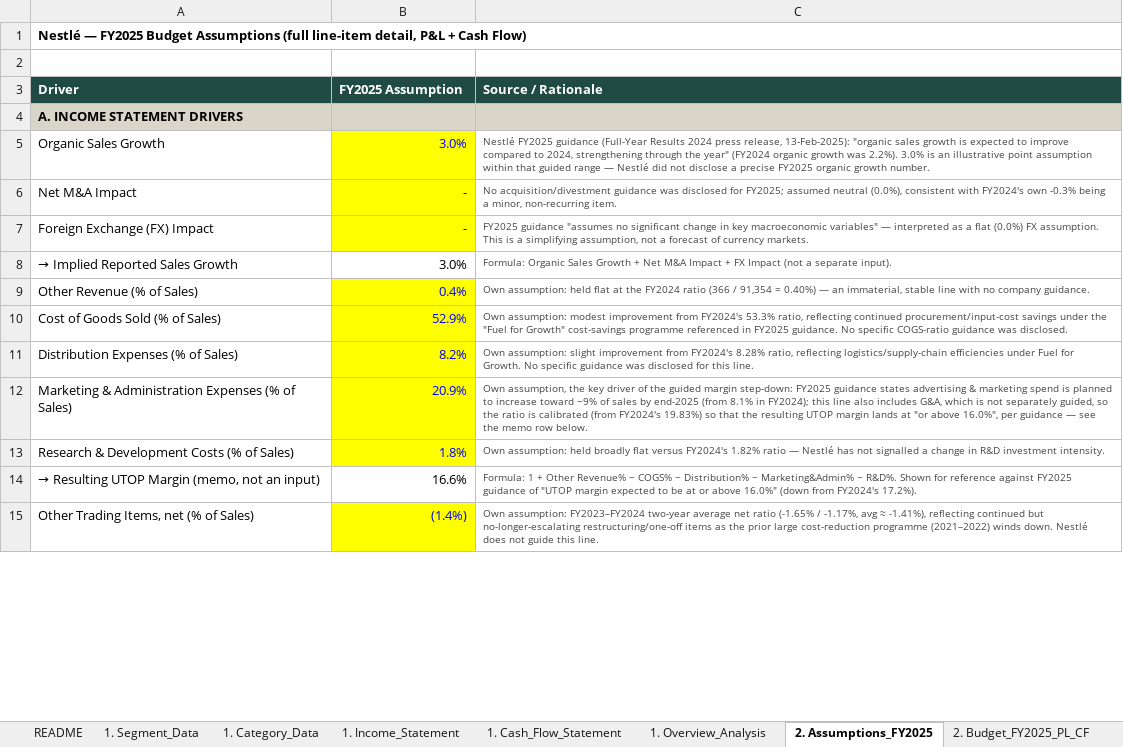
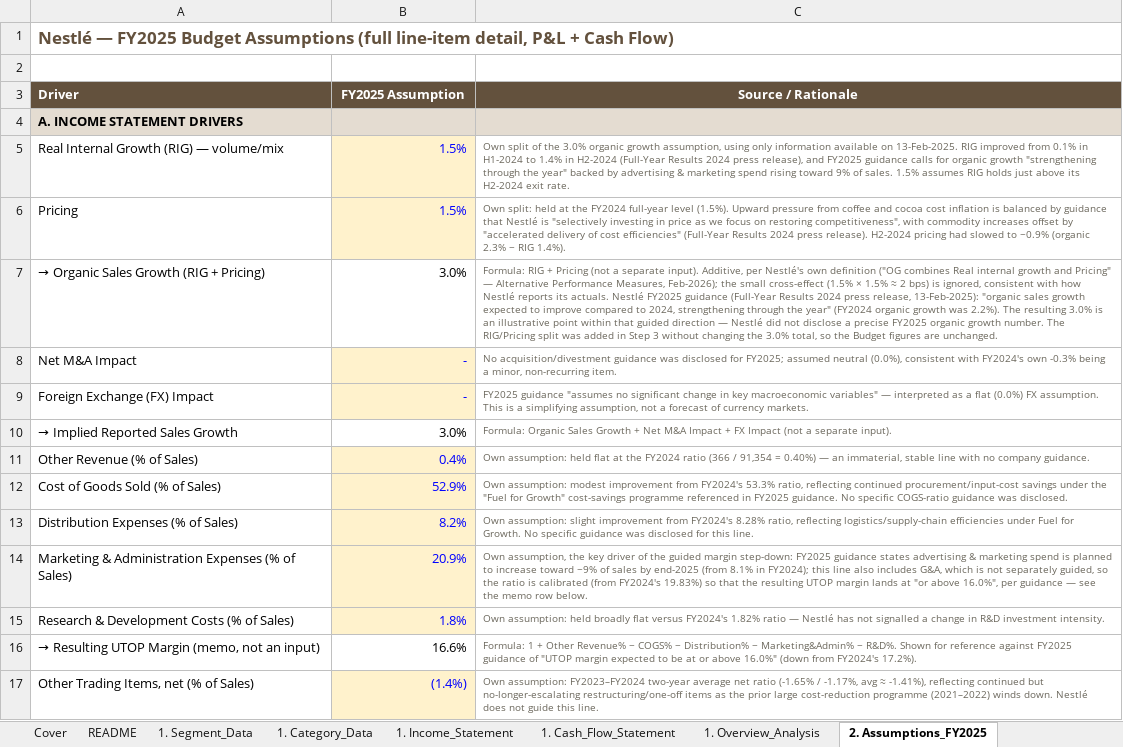
Before and after one commit to vinhdang111/nestle-fpa-analysis, an Excel workbook: excel_model/Nestle_Data_Foundation.xlsx, sheet 2. Assumptions_FY2025, drawn as a sheet; only a part is shown; values as stored, in another font and other column widths than the file's, no borders; addresses are those after the commit; the diff covers the shown part only; the diff names each change by its address in the sheet, - before the commit and + after, or states it on an @@ line.

```diff
--- a/excel_model/Nestle_Data_Foundation.xlsx (sheet 2. Assumptions_FY2025)
+++ b/excel_model/Nestle_Data_Foundation.xlsx (sheet 2. Assumptions_FY2025)
+sheet tab: Cover
-A1 text colour: black
+A1 text colour: #63513D, text size: larger
-A3:C3 fill: #1F4B44
+A3:C3 fill: #63513D
-B3:C3 alignment: left
+B3:C3 alignment: center
+row 5: Real Internal Growth (RIG) — volume/mix | 1.5% | Own split of the 3.0% organic growth assumption, using only information available on 13-Feb-2025. RIG improved from 0.1% in H1-2024 to 1.4% in H2-2024 (Full-Year Results 2024 press release), and FY2025 guidance calls for organic growth "strengthening through the year" backed by advertising & marketing spend rising toward 9% of sales. 1.5% assumes RIG holds just above its H2-2024 exit rate.
+row 6: Pricing | 1.5% | Own split: held at the FY2024 full-year level (1.5%). Upward pressure from coffee and cocoa cost inflation is balanced by guidance that Nestlé is "selectively investing in price as we focus on restoring competitiveness", with commodity increases offset by "accelerated delivery of cost efficiencies" (Full-Year Results 2024 press release). H2-2024 pricing had slowed to ~0.9% (organic 2.3% − RIG 1.4%).
-A7 (Driver): Organic Sales Growth
+A7 (Driver): → Organic Sales Growth (RIG + Pricing)
@@ B7 fill: #FFFF00 → none, text colour: #0000FF → black @@
-C7 (Source / Rationale): Nestlé FY2025 guidance (Full-Year Results 2024 press release, 13-Feb-2025): "organic sales growth is expected to improve compared to 2024, strengthening through the year" (FY2024 organic growth was 2.2%). 3.0% is an illustrative point assumption within that guided range — Nestlé did not disclose a precise FY2025 organic growth number.
+C7 (Source / Rationale): Formula: RIG + Pricing (not a separate input). Additive, per Nestlé's own definition ("OG combines Real internal growth and Pricing" — Alternative Performance Measures, Feb-2026); the small cross-effect (1.5% × 1.5% ≈ 2 bps) is ignored, consistent with how Nestlé reports its actuals. Nestlé FY2025 guidance (Full-Year Results 2024 press release, 13-Feb-2025): "organic sales growth expected to improve compared to 2024, strengthening through the year" (FY2024 organic growth was 2.2%). The resulting 3.0% is an illustrative point within that guided direction — Nestlé did not disclose a precise FY2025 organic growth number. The RIG/Pricing split was added in Step 3 without changing the 3.0% total, so the Budget figures are unchanged.
-C7:C17 text colour: #444444
+C7:C17 text colour: #6B675C
-B8:B9 fill: #FFFF00
+B8:B9 fill: #FFF2CC
-B11:B15 fill: #FFFF00
+B11:B15 fill: #FFF2CC
-B17 fill: #FFFF00
+B17 fill: #FFF2CC
```
Also changed, not shown: cell formats and merged cells elsewhere in this sheet, sheet 1. Segment_Data, sheet 1. Category_Data, sheet 2. Budget_FY2025_PL_CF, sheet 1. Cash_Flow_Statement, sheet 1. Overview_Analysis, sheet 1. Income_Statement, 1 more sheet, other sheet tabs, formulas that keep their value.
